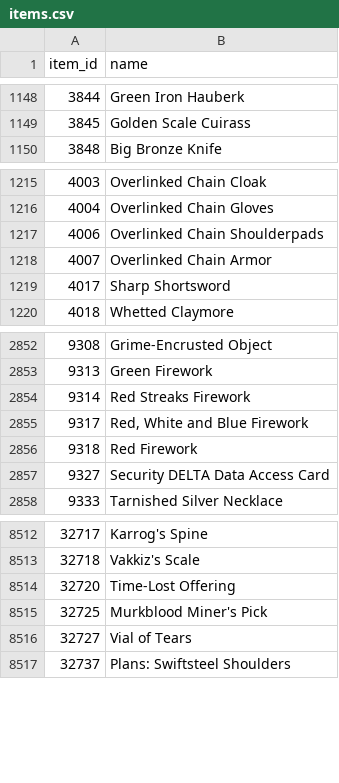
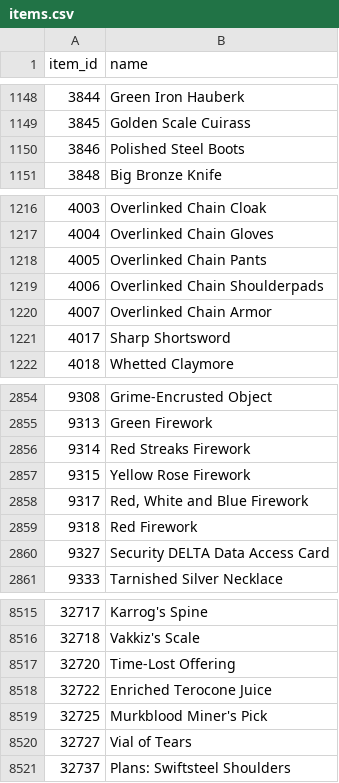
Before and after one commit to svallance2600-design/wow-ah, a CSV file: data/items.csv, drawn as a sheet; only a part is shown, gaps mark what is left out.

```diff
--- a/data/items.csv
+++ b/data/items.csv
@@ -1149,2 +1149,3 @@ item_id,name
 3845,Golden Scale Cuirass
+3846,Polished Steel Boots
 3848,Big Bronze Knife
@@ -1216,2 +1217,3 @@ item_id,name
 4004,Overlinked Chain Gloves
+4005,Overlinked Chain Pants
 4006,Overlinked Chain Shoulderpads
@@ -2854,2 +2856,3 @@ item_id,name
 9314,Red Streaks Firework
+9315,Yellow Rose Firework
 9317,"Red, White and Blue Firework"
@@ -8514,2 +8517,3 @@ item_id,name
 32720,Time-Lost Offering
+32722,Enriched Terocone Juice
 32725,Murkblood Miner's Pick
```
Also changed, not shown: 1 other file.
